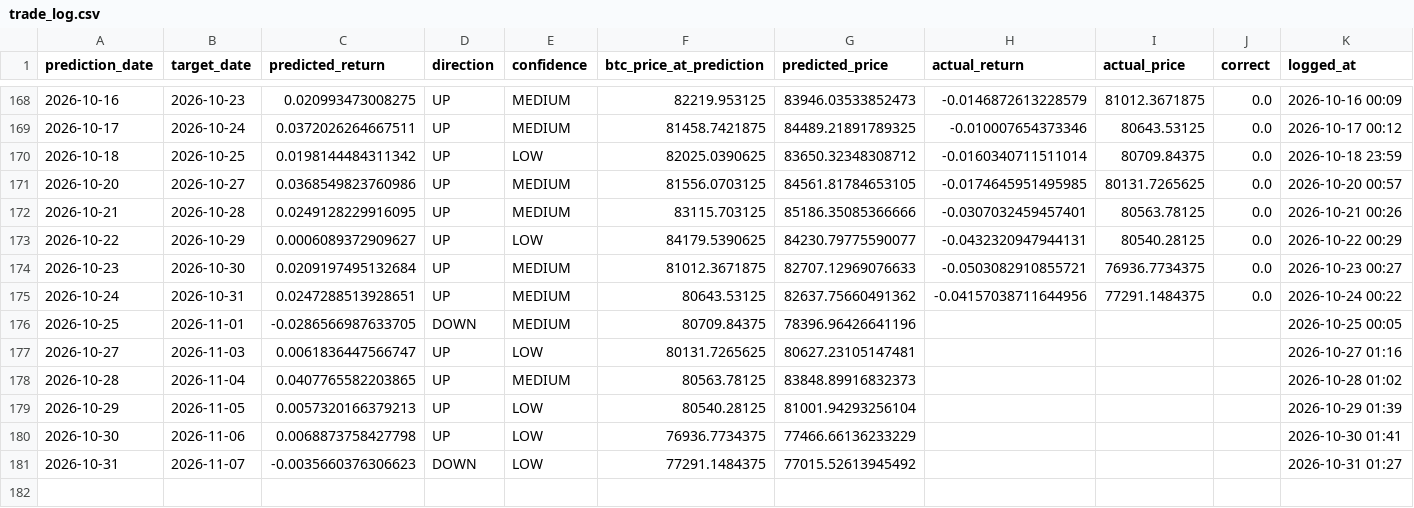
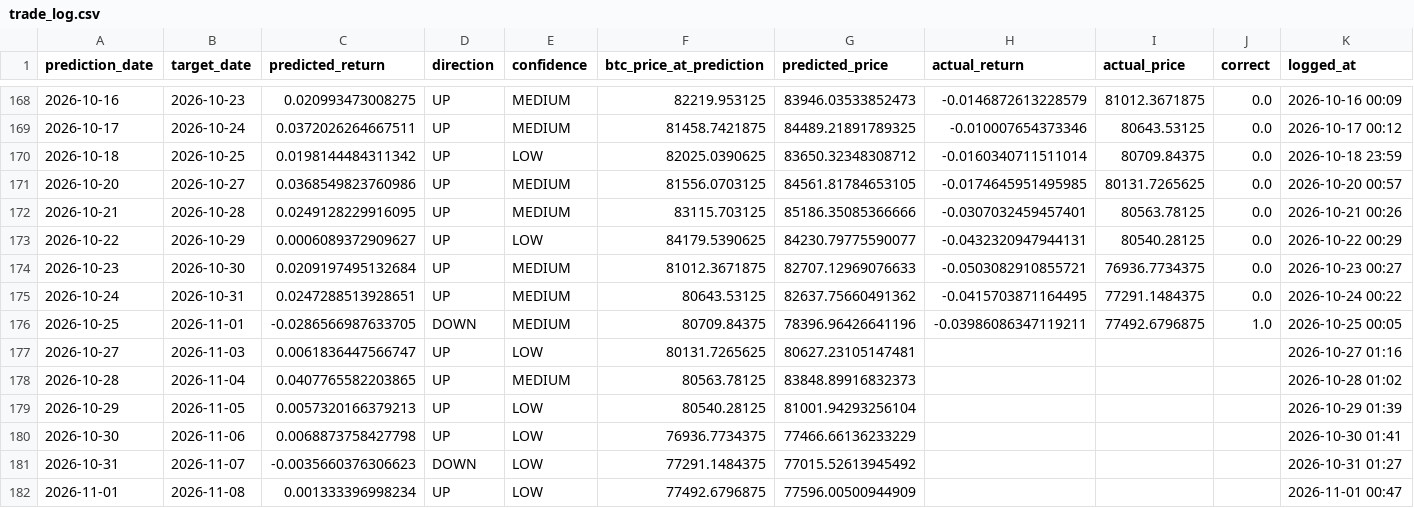
Before and after one commit to Marc-Seger/bitcoin-price-predictor-v2, a CSV file: app/data/trade_log.csv, drawn as a sheet; only a part is shown, gaps mark what is left out.

```diff
--- a/app/data/trade_log.csv
+++ b/app/data/trade_log.csv
@@ -174,4 +174,4 @@ prediction_date,target_date,predicted_return,direction,confidence,btc_price_at_p
 2026-10-23,2026-10-30,0.0209197495132684,UP,MEDIUM,81012.3671875,82707.12969076633,-0.0503082910855721,76936.7734375,0.0,2026-10-23 00:27
-2026-10-24,2026-10-31,0.0247288513928651,UP,MEDIUM,80643.53125,82637.75660491362,-0.04157038711644956,77291.1484375,0.0,2026-10-24 00:22
-2026-10-25,2026-11-01,-0.0286566987633705,DOWN,MEDIUM,80709.84375,78396.96426641196,,,,2026-10-25 00:05
+2026-10-24,2026-10-31,0.0247288513928651,UP,MEDIUM,80643.53125,82637.75660491362,-0.0415703871164495,77291.1484375,0.0,2026-10-24 00:22
+2026-10-25,2026-11-01,-0.0286566987633705,DOWN,MEDIUM,80709.84375,78396.96426641196,-0.03986086347119211,77492.6796875,1.0,2026-10-25 00:05
 2026-10-27,2026-11-03,0.0061836447566747,UP,LOW,80131.7265625,80627.23105147481,,,,2026-10-27 01:16
@@ -181 +181,2 @@ prediction_date,target_date,predicted_return,direction,confidence,btc_price_at_p
 2026-10-31,2026-11-07,-0.0035660376306623,DOWN,LOW,77291.1484375,77015.52613945492,,,,2026-10-31 01:27
+2026-11-01,2026-11-08,0.001333396998234,UP,LOW,77492.6796875,77596.00500944909,,,,2026-11-01 00:47
```
Also changed, not shown: 1 other file.
